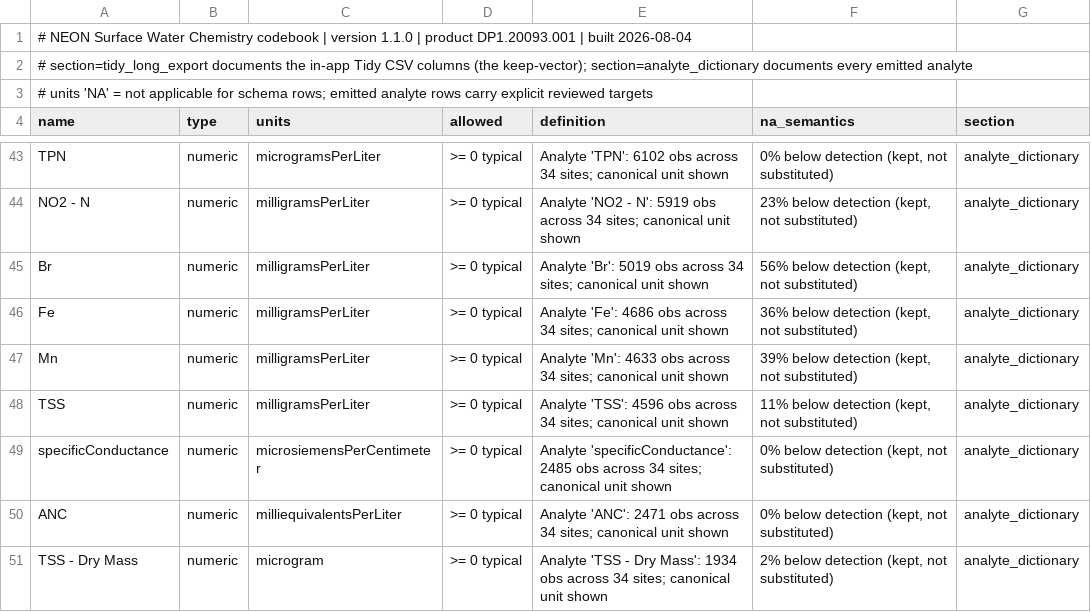
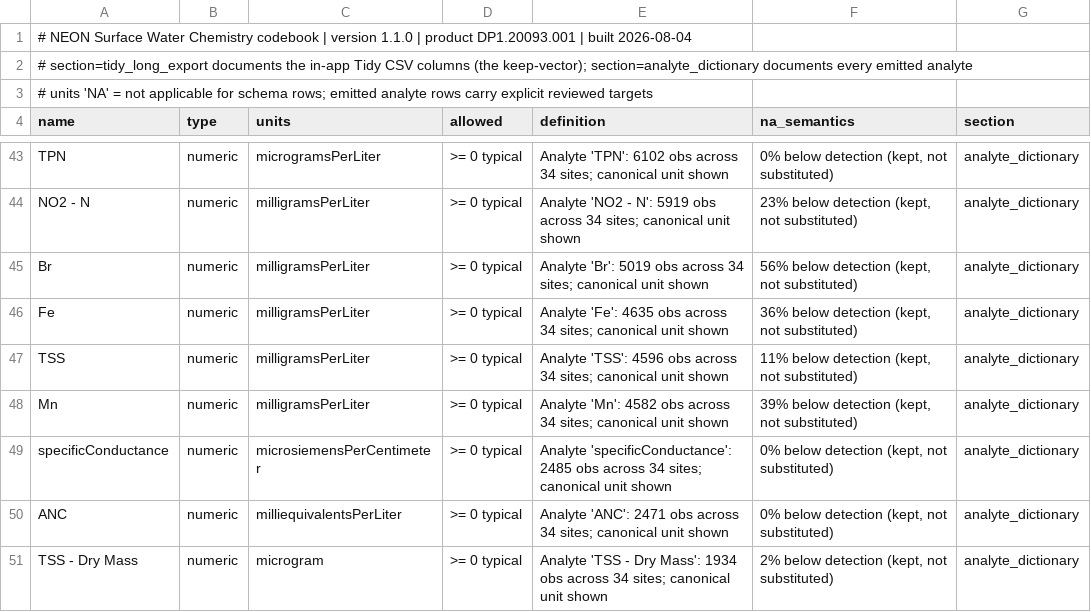
Before and after one commit to tgilbert14/NEON-WaterChemistry-Analyte-Viewer-App, a CSV file: data/codebook.csv, drawn as a sheet; only a part is shown, gaps mark what is left out.

```diff
--- a/data/codebook.csv
+++ b/data/codebook.csv
@@ -45,5 +45,5 @@
 "Br","numeric","milligramsPerLiter",">= 0 typical","Analyte 'Br': 5019 obs across 34 sites; canonical unit shown","56% below detection (kept, not substituted)","analyte_dictionary"
-"Fe","numeric","milligramsPerLiter",">= 0 typical","Analyte 'Fe': 4686 obs across 34 sites; canonical unit shown","36% below detection (kept, not substituted)","analyte_dictionary"
-"Mn","numeric","milligramsPerLiter",">= 0 typical","Analyte 'Mn': 4633 obs across 34 sites; canonical unit shown","39% below detection (kept, not substituted)","analyte_dictionary"
+"Fe","numeric","milligramsPerLiter",">= 0 typical","Analyte 'Fe': 4635 obs across 34 sites; canonical unit shown","36% below detection (kept, not substituted)","analyte_dictionary"
 "TSS","numeric","milligramsPerLiter",">= 0 typical","Analyte 'TSS': 4596 obs across 34 sites; canonical unit shown","11% below detection (kept, not substituted)","analyte_dictionary"
+"Mn","numeric","milligramsPerLiter",">= 0 typical","Analyte 'Mn': 4582 obs across 34 sites; canonical unit shown","39% below detection (kept, not substituted)","analyte_dictionary"
 "specificConductance","numeric","microsiemensPerCentimeter",">= 0 typical","Analyte 'specificConductance': 2485 obs across 34 sites; canonical unit shown","0% below detection (kept, not substituted)","analyte_dictionary"
```
Also changed, not shown: 11 other files.
